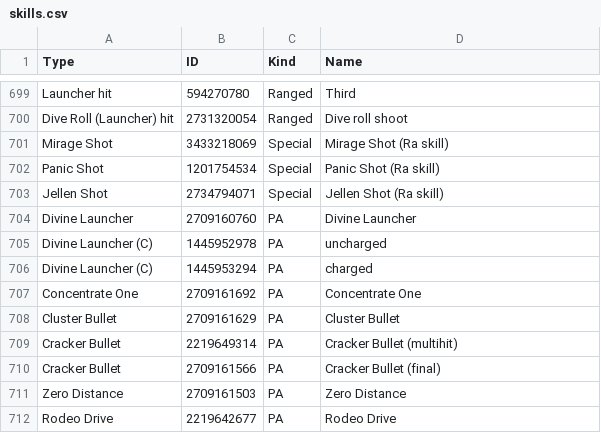
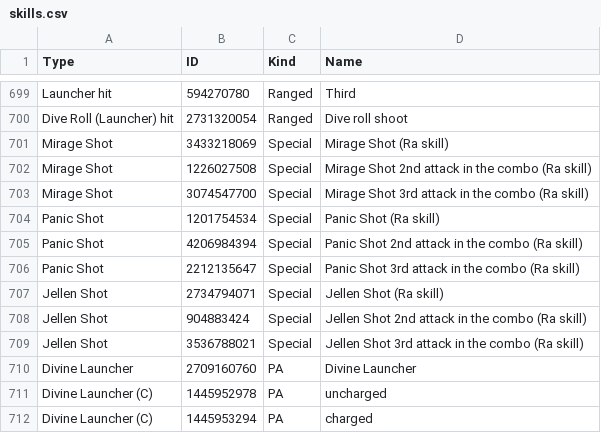
Before and after one commit to VariantXYZ/PSO2ACT, a CSV file: PSO2ACT/skills.csv, drawn as a sheet; only a part is shown, gaps mark what is left out; the shorter side is filled out with more unchanged rows; the diff names each change by its address in the sheet, - before the commit and + after, or states it on an @@ line.

Commit message:
Fix Ranger bullets

```diff
--- a/PSO2ACT/skills.csv
+++ b/PSO2ACT/skills.csv
+row 702: Mirage Shot | 1226027508 | Special | Mirage Shot 2nd attack in the combo (Ra skill)
+row 703: Mirage Shot | 3074547700 | Special | Mirage Shot 3rd attack in the combo (Ra skill)
+row 705: Panic Shot | 4206984394 | Special | Panic Shot 2nd attack in the combo (Ra skill)
+row 706: Panic Shot | 2212135647 | Special | Panic Shot 3rd attack in the combo (Ra skill)
+row 708: Jellen Shot | 904883424 | Special | Jellen Shot 2nd attack in the combo (Ra skill)
+row 709: Jellen Shot | 3536788021 | Special | Jellen Shot 3rd attack in the combo (Ra skill)
```
